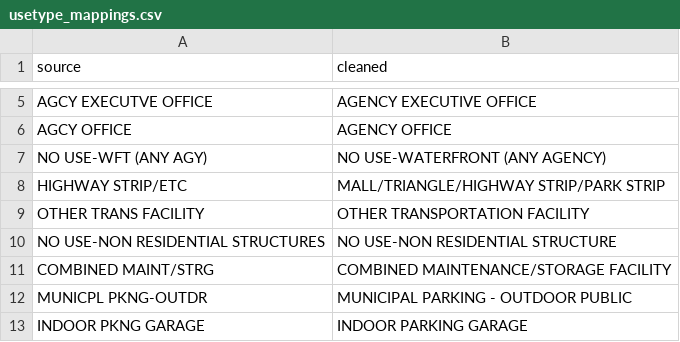
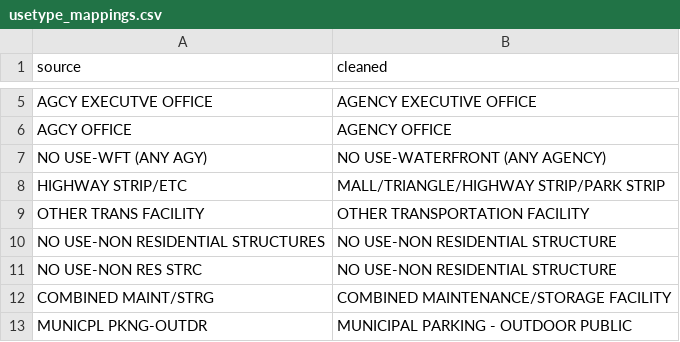
Before and after one commit to NYCPlanning/data-engineering, a CSV file: products/colp/seeds/usetype_mappings.csv, drawn as a sheet; only a part is shown, gaps mark what is left out; the shorter side is filled out with more unchanged rows.

Commit message:
fixup! add a few more mappings

```diff
--- a/products/colp/seeds/usetype_mappings.csv
+++ b/products/colp/seeds/usetype_mappings.csv
@@ -10,2 +10,3 @@ OTHER TRANS FACILITY,OTHER TRANSPORTATION FACILITY
 NO USE-NON RESIDENTIAL STRUCTURES,NO USE-NON RESIDENTIAL STRUCTURE
+NO USE-NON RES STRC,NO USE-NON RESIDENTIAL STRUCTURE
 COMBINED MAINT/STRG,COMBINED MAINTENANCE/STORAGE FACILITY
```
